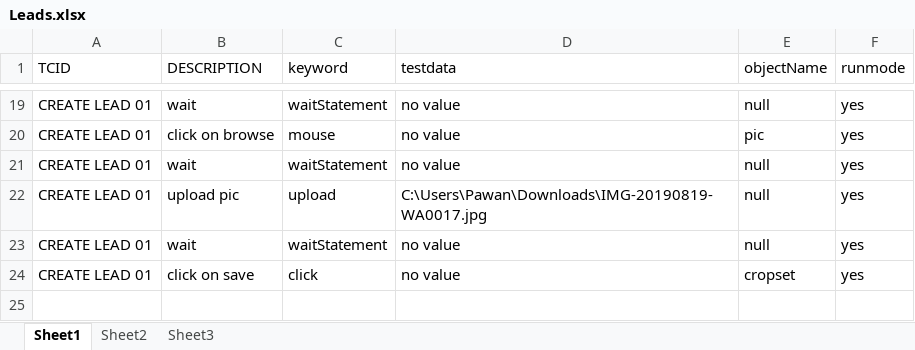
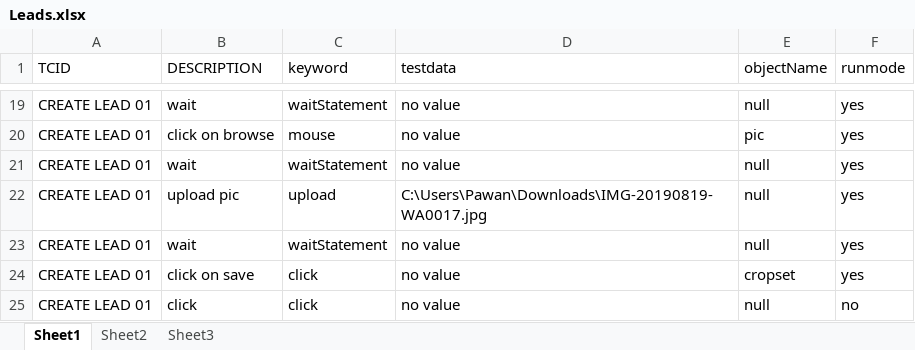
Before and after one commit to rasjaa/repository, an Excel workbook: bin/testcase/Leads.xlsx, sheet Sheet1, drawn as a sheet; only a part is shown, gaps mark what is left out; values as stored, in another font and other column widths than the file's, no borders; the diff names each change by its address in the sheet, - before the commit and + after, or states it on an @@ line.

```diff
--- a/bin/testcase/Leads.xlsx (sheet Sheet1)
+++ b/bin/testcase/Leads.xlsx (sheet Sheet1)
+row 25: CREATE LEAD 01 | click | click | no value | null | no
```
Also changed, not shown: src/testcase/Leads.xlsx.
